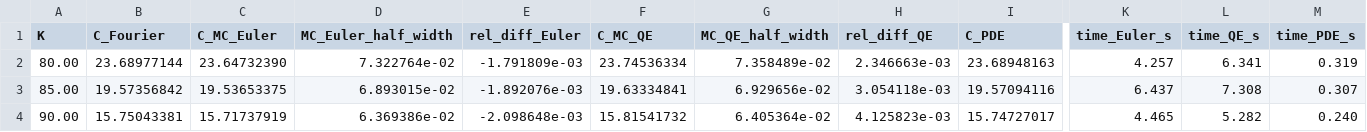
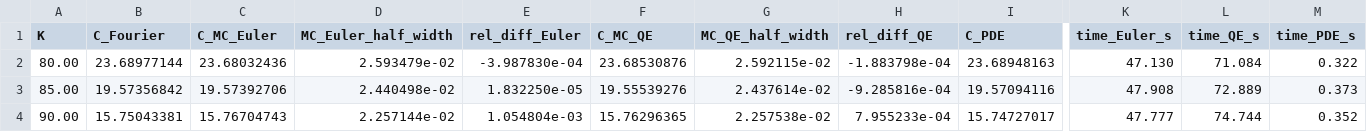
Before and after one commit to indexxxxbraker/quant-finance-portfolio, a CSV file: python/results/phase4/heston_cross_validation.csv, drawn as a sheet; only a part is shown, gaps mark what is left out; the diff covers the shown part only; the diff names each change by its address in the sheet, - before the commit and + after, or states it on an @@ line.

```diff
--- a/python/results/phase4/heston_cross_validation.csv
+++ b/python/results/phase4/heston_cross_validation.csv
-C2 (C_MC_Euler): 23.64732390
+C2 (C_MC_Euler): 23.68032436
-D2 (MC_Euler_half_width): 7.322764e-02
+D2 (MC_Euler_half_width): 2.593479e-02
-E2 (rel_diff_Euler): -1.791809e-03
+E2 (rel_diff_Euler): -3.987830e-04
-F2 (C_MC_QE): 23.74536334
+F2 (C_MC_QE): 23.68530876
-G2 (MC_QE_half_width): 7.358489e-02
+G2 (MC_QE_half_width): 2.592115e-02
-H2 (rel_diff_QE): 2.346663e-03
+H2 (rel_diff_QE): -1.883798e-04
-K2 (time_Euler_s): 4.257
+K2 (time_Euler_s): 47.130
-L2 (time_QE_s): 6.341
+L2 (time_QE_s): 71.084
-M2 (time_PDE_s): 0.319
+M2 (time_PDE_s): 0.322
-C3 (C_MC_Euler): 19.53653375
+C3 (C_MC_Euler): 19.57392706
-D3 (MC_Euler_half_width): 6.893015e-02
+D3 (MC_Euler_half_width): 2.440498e-02
-E3 (rel_diff_Euler): -1.892076e-03
+E3 (rel_diff_Euler): 1.832250e-05
-F3 (C_MC_QE): 19.63334841
+F3 (C_MC_QE): 19.55539276
-G3 (MC_QE_half_width): 6.929656e-02
+G3 (MC_QE_half_width): 2.437614e-02
-H3 (rel_diff_QE): 3.054118e-03
+H3 (rel_diff_QE): -9.285816e-04
-K3 (time_Euler_s): 6.437
+K3 (time_Euler_s): 47.908
-L3 (time_QE_s): 7.308
+L3 (time_QE_s): 72.889
-M3 (time_PDE_s): 0.307
+M3 (time_PDE_s): 0.373
-C4 (C_MC_Euler): 15.71737919
+C4 (C_MC_Euler): 15.76704743
-D4 (MC_Euler_half_width): 6.369386e-02
+D4 (MC_Euler_half_width): 2.257144e-02
-E4 (rel_diff_Euler): -2.098648e-03
+E4 (rel_diff_Euler): 1.054804e-03
-F4 (C_MC_QE): 15.81541732
+F4 (C_MC_QE): 15.76296365
-G4 (MC_QE_half_width): 6.405364e-02
+G4 (MC_QE_half_width): 2.257538e-02
-H4 (rel_diff_QE): 4.125823e-03
+H4 (rel_diff_QE): 7.955233e-04
-K4 (time_Euler_s): 4.465
+K4 (time_Euler_s): 47.777
-L4 (time_QE_s): 5.282
+L4 (time_QE_s): 74.744
-M4 (time_PDE_s): 0.240
+M4 (time_PDE_s): 0.352
```
Also changed, not shown: 54 edited cells elsewhere in this file, 3 other files.
